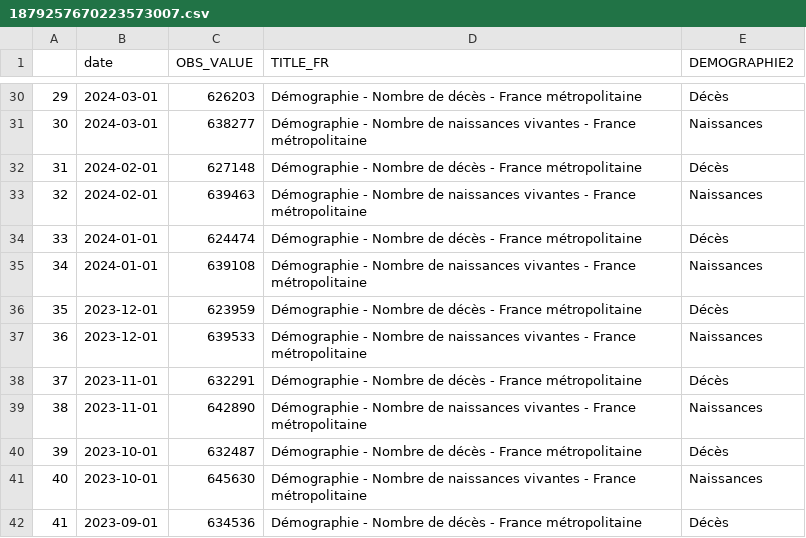
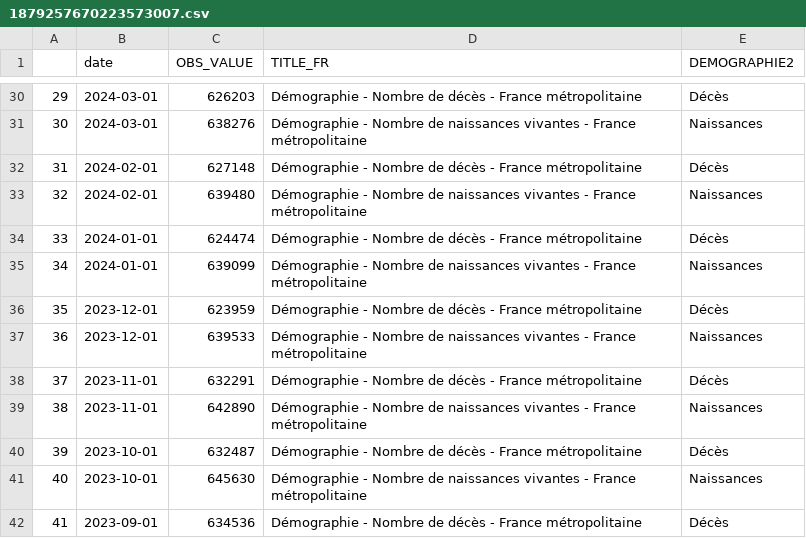
Before and after one commit to Francois-Geerolf/twitter, a CSV file: csv/1879257670223573007.csv, drawn as a sheet; only a part is shown, gaps mark what is left out; the diff covers the shown part only.

```diff
--- a/csv/1879257670223573007.csv
+++ b/csv/1879257670223573007.csv
@@ -30,7 +30,7 @@
 "29",2024-03-01,626203,"Démographie - Nombre de décès - France métropolitaine","Décès"
-"30",2024-03-01,638277,"Démographie - Nombre de naissances vivantes - France métropolitaine","Naissances"
+"30",2024-03-01,638276,"Démographie - Nombre de naissances vivantes - France métropolitaine","Naissances"
 "31",2024-02-01,627148,"Démographie - Nombre de décès - France métropolitaine","Décès"
-"32",2024-02-01,639463,"Démographie - Nombre de naissances vivantes - France métropolitaine","Naissances"
+"32",2024-02-01,639480,"Démographie - Nombre de naissances vivantes - France métropolitaine","Naissances"
 "33",2024-01-01,624474,"Démographie - Nombre de décès - France métropolitaine","Décès"
-"34",2024-01-01,639108,"Démographie - Nombre de naissances vivantes - France métropolitaine","Naissances"
+"34",2024-01-01,639099,"Démographie - Nombre de naissances vivantes - France métropolitaine","Naissances"
 "35",2023-12-01,623959,"Démographie - Nombre de décès - France métropolitaine","Décès"
```
Also changed, not shown: 14 edited cells elsewhere in this file, csv/1917855106449448963.csv, 18 other files.
